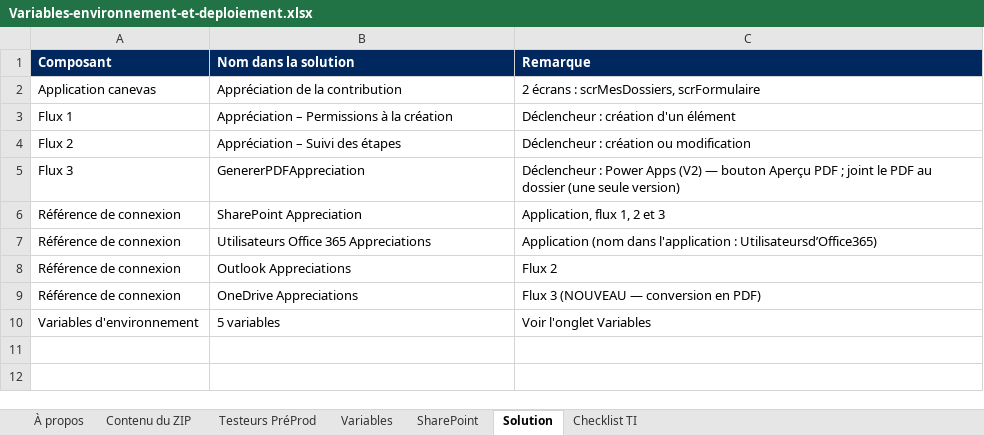
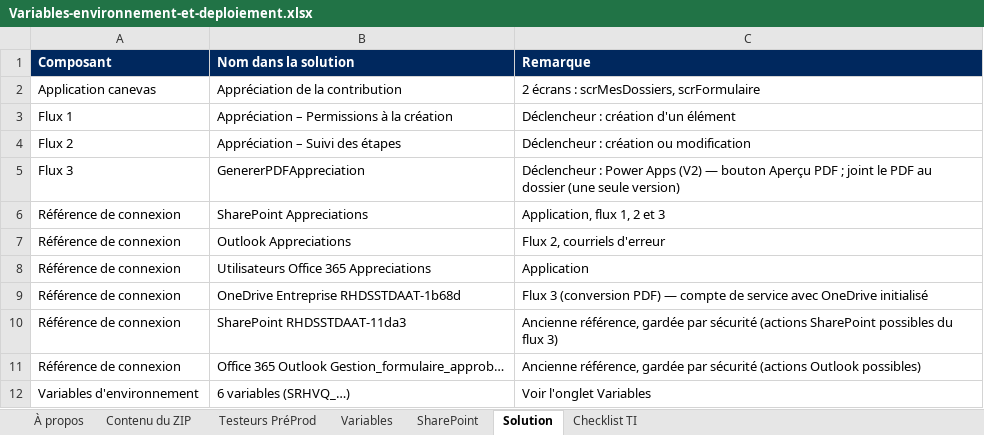
Before and after one commit to tazmustang/jsoncrack.com, an Excel workbook: powerapps/Variables-environnement-et-deploiement.xlsx, sheet Solution, drawn as a sheet; values as stored, in another font and other column widths than the file's, no borders; table styles not drawn; removed rows and columns are numbered as before the commit, all else as after; the diff names each change by its address in the sheet, - before the commit and + after, or states it on an @@ line.

```diff
--- a/powerapps/Variables-environnement-et-deploiement.xlsx (sheet Solution)
+++ b/powerapps/Variables-environnement-et-deploiement.xlsx (sheet Solution)
-B6 (Nom dans la solution): SharePoint Appreciation
+B6 (Nom dans la solution): SharePoint Appreciations
-row 7: Référence de connexion | Utilisateurs Office 365 Appreciations | Application (nom dans l'application : Utilisateursd’Office365)
-C7 (Remarque): Flux 2
+C7 (Remarque): Flux 2, courriels d'erreur
-row 9: Référence de connexion | OneDrive Appreciations | Flux 3 (NOUVEAU — conversion en PDF)
+row 8: Référence de connexion | Utilisateurs Office 365 Appreciations | Application
+row 9: Référence de connexion | OneDrive Entreprise RHDSSTDAAT-1b68d | Flux 3 (conversion PDF) — compte de service avec OneDrive initialisé
+row 10: Référence de connexion | SharePoint RHDSSTDAAT-11da3 | Ancienne référence, gardée par sécurité (actions SharePoint possibles du flux 3)
+row 11: Référence de connexion | Office 365 Outlook Gestion_formulaire_approb… | Ancienne référence, gardée par sécurité (actions Outlook possibles)
-B12 (Nom dans la solution): 5 variables
+B12 (Nom dans la solution): 6 variables (SRHVQ_…)
```
Also changed, not shown: sheet Checklist TI, 7 other files.
